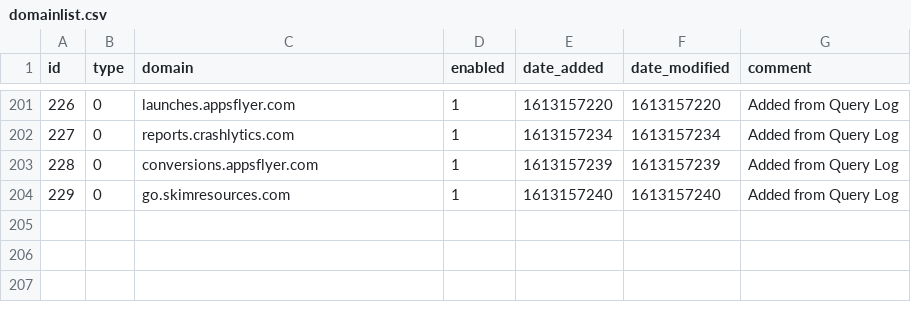
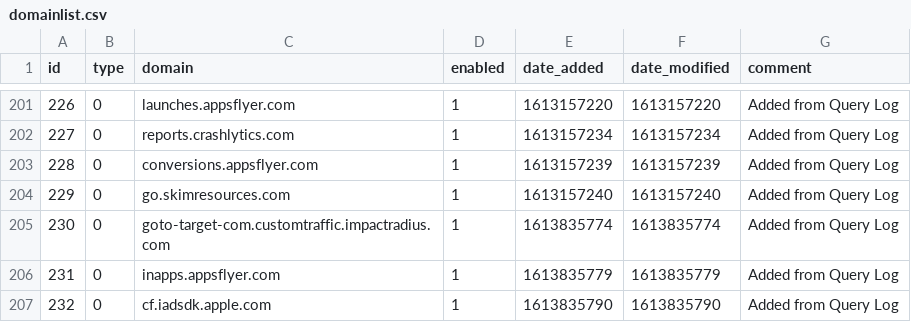
Before and after one commit to troyetherton/my-pihole-lists, a CSV file: domainlist.csv, drawn as a sheet; only a part is shown, gaps mark what is left out; the diff names each change by its address in the sheet, - before the commit and + after, or states it on an @@ line.

Commit message:
Updated February 20, 2021  4:00PM

```diff
--- a/domainlist.csv
+++ b/domainlist.csv
+row 205: 230 | 0 | goto-target-com.customtraffic.impactradius.com | 1 | 1613835774 | 1613835774 | Added from Query Log
+row 206: 231 | 0 | inapps.appsflyer.com | 1 | 1613835779 | 1613835779 | Added from Query Log
+row 207: 232 | 0 | cf.iadsdk.apple.com | 1 | 1613835790 | 1613835790 | Added from Query Log
```
